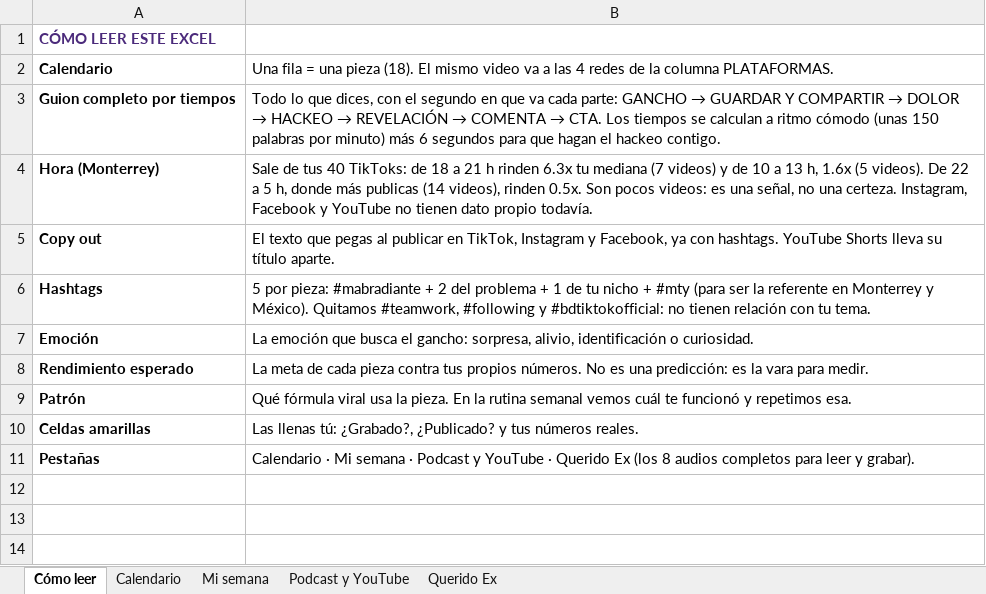
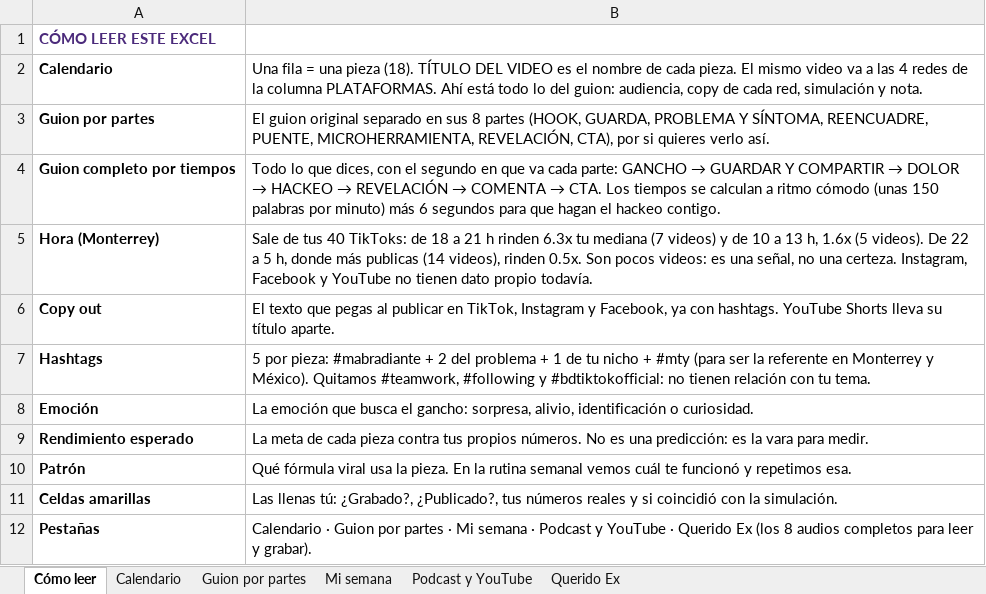
Before and after one commit to mabsoriano/markitdown-mcp-serve, an Excel workbook: nica-apify/calendario/calendario-semana-2026-10-06.xlsx, sheet Cómo leer, drawn as a sheet; values as stored, in another font and other column widths than the file's, no borders; addresses are those after the commit; the diff names each change by its address in the sheet, - before the commit and + after, or states it on an @@ line.

```diff
--- a/nica-apify/calendario/calendario-semana-2026-10-06.xlsx (sheet Cómo leer)
+++ b/nica-apify/calendario/calendario-semana-2026-10-06.xlsx (sheet Cómo leer)
+sheet tab: Guion por partes
-B2: …pieza (18). El mismo video va a las 4 redes de la columna PLATAFORMAS.
+B2: …pieza (18). TÍTULO DEL VIDEO es el nombre de cada pieza. El mismo video va a las 4 redes de la columna PLATAFORMAS. Ahí está todo lo del guion: audiencia, copy de cada red, simulación y nota.
+row 3: Guion por partes | El guion original separado en sus 8 partes (HOOK, GUARDA, PROBLEMA Y SÍNTOMA, REENCUADRE, PUENTE, MICROHERRAMIENTA, REVELACIÓN, CTA), por si quieres verlo así.
-B11: …tú: ¿Grabado?, ¿Publicado? y tus números reales.
+B11: …tú: ¿Grabado?, ¿Publicado?, tus números reales y si coincidió con la simulación.
-B12: Calendario · Mi semana…
+B12: Calendario · Guion por partes · Mi semana…
```
Also changed, not shown: sheet Calendario.
